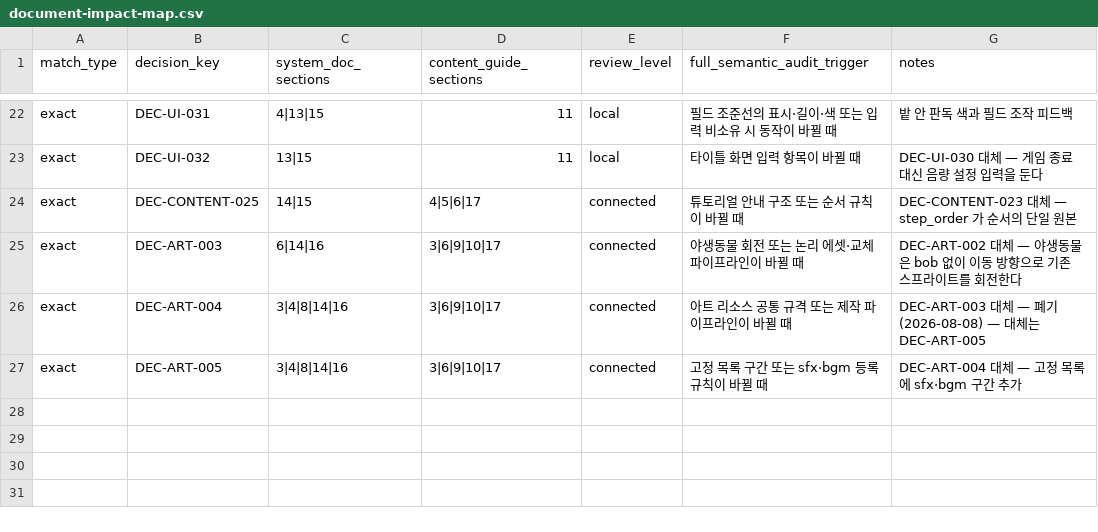
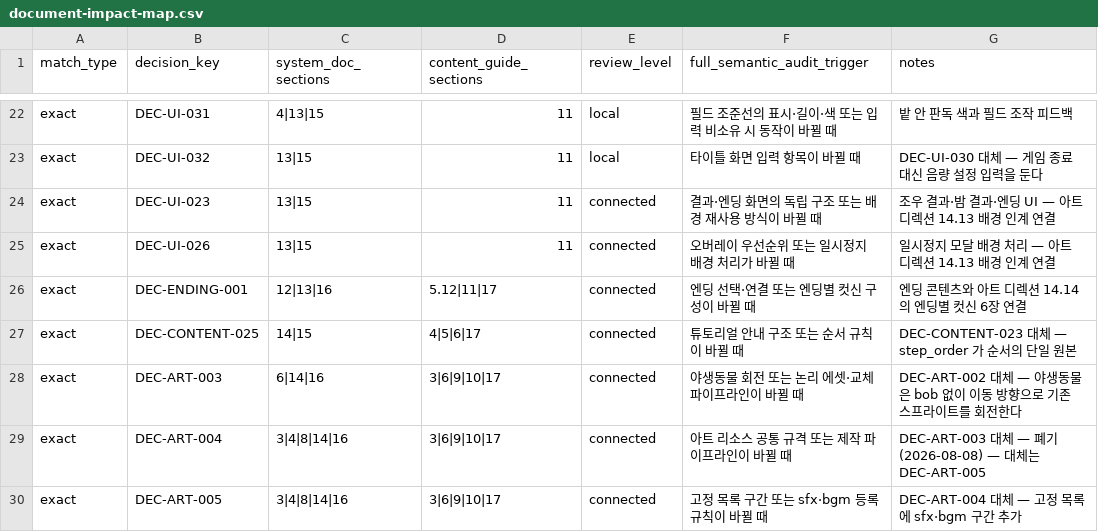
Before and after one commit to xuxeong/batdureong-nantu, a CSV file: docs/governance/document-impact-map.csv, drawn as a sheet; only a part is shown, gaps mark what is left out; the diff names each change by its address in the sheet, - before the commit and + after, or states it on an @@ line.

```diff
--- a/docs/governance/document-impact-map.csv
+++ b/docs/governance/document-impact-map.csv
+row 24: exact | DEC-UI-023 | 13|15 | 11 | connected | 결과·엔딩 화면의 독립 구조 또는 배경 재사용 방식이 바뀔 때 | 조우 결과·밤 결과·엔딩 UI — 아트 디렉션 14.13 배경 인계 연결
+row 25: exact | DEC-UI-026 | 13|15 | 11 | connected | 오버레이 우선순위 또는 일시정지 배경 처리가 바뀔 때 | 일시정지 모달 배경 처리 — 아트 디렉션 14.13 배경 인계 연결
+row 26: exact | DEC-ENDING-001 | 12|13|16 | 5.12|11|17 | connected | 엔딩 선택·연결 또는 엔딩별 컷신 구성이 바뀔 때 | 엔딩 콘텐츠와 아트 디렉션 14.14의 엔딩별 컷신 6장 연결
```
Also changed, not shown: 17 other files.
